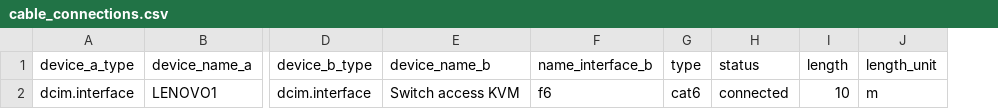
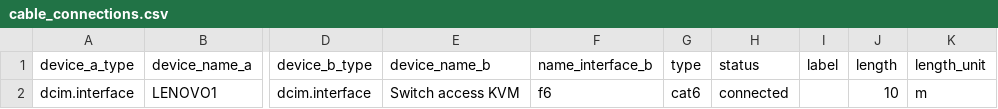
Before and after one commit to VNPT-SmartCloud-System/Tim-hieu-Netbox, a CSV file: write_data_netbox/file_data/cable_connections.csv, drawn as a sheet; only a part is shown, gaps mark what is left out; the diff names each change by its address in the sheet, - before the commit and + after, or states it on an @@ line.

```diff
--- a/write_data_netbox/file_data/cable_connections.csv
+++ b/write_data_netbox/file_data/cable_connections.csv
+column I (label), empty
```
Also changed, not shown: write_data_netbox/file_data/netbox_devices.csv, 23 other files.
